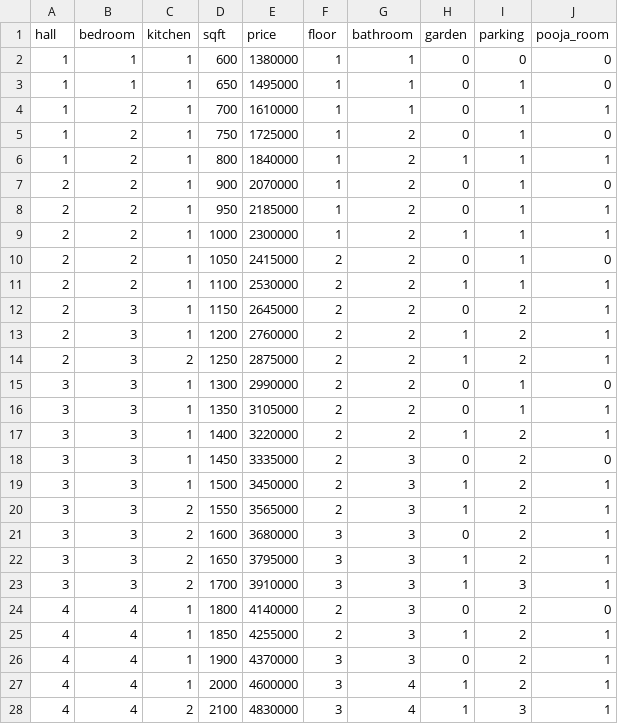
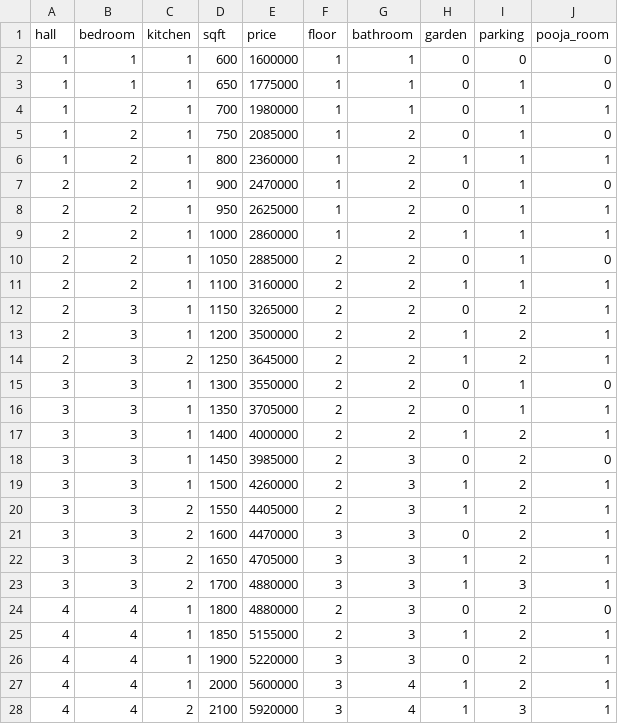
Before and after one commit to santhoshsanthosh34561-ctrl/house_price_material_predictor, a CSV file: house_prediction.csv, drawn as a sheet; only a part is shown; the diff covers the shown part only.

Commit message:
Updated dataset with accurate feature pricing formula

```diff
--- a/house_prediction.csv
+++ b/house_prediction.csv
@@ -1,28 +1,28 @@
 hall,bedroom,kitchen,sqft,price,floor,bathroom,garden,parking,pooja_room
-1,1,1,600,1380000,1,1,0,0,0
-1,1,1,650,1495000,1,1,0,1,0
-1,2,1,700,1610000,1,1,0,1,1
-1,2,1,750,1725000,1,2,0,1,0
-1,2,1,800,1840000,1,2,1,1,1
-2,2,1,900,2070000,1,2,0,1,0
-2,2,1,950,2185000,1,2,0,1,1
-2,2,1,1000,2300000,1,2,1,1,1
-2,2,1,1050,2415000,2,2,0,1,0
-2,2,1,1100,2530000,2,2,1,1,1
-2,3,1,1150,2645000,2,2,0,2,1
-2,3,1,1200,2760000,2,2,1,2,1
-2,3,2,1250,2875000,2,2,1,2,1
-3,3,1,1300,2990000,2,2,0,1,0
-3,3,1,1350,3105000,2,2,0,1,1
-3,3,1,1400,3220000,2,2,1,2,1
-3,3,1,1450,3335000,2,3,0,2,0
-3,3,1,1500,3450000,2,3,1,2,1
-3,3,2,1550,3565000,2,3,1,2,1
-3,3,2,1600,3680000,3,3,0,2,1
-3,3,2,1650,3795000,3,3,1,2,1
-3,3,2,1700,3910000,3,3,1,3,1
-4,4,1,1800,4140000,2,3,0,2,0
-4,4,1,1850,4255000,2,3,1,2,1
-4,4,1,1900,4370000,3,3,0,2,1
-4,4,1,2000,4600000,3,4,1,2,1
-4,4,2,2100,4830000,3,4,1,3,1
+1,1,1,600,1600000,1,1,0,0,0
+1,1,1,650,1775000,1,1,0,1,0
+1,2,1,700,1980000,1,1,0,1,1
+1,2,1,750,2085000,1,2,0,1,0
+1,2,1,800,2360000,1,2,1,1,1
+2,2,1,900,2470000,1,2,0,1,0
+2,2,1,950,2625000,1,2,0,1,1
+2,2,1,1000,2860000,1,2,1,1,1
+2,2,1,1050,2885000,2,2,0,1,0
+2,2,1,1100,3160000,2,2,1,1,1
+2,3,1,1150,3265000,2,2,0,2,1
+2,3,1,1200,3500000,2,2,1,2,1
+2,3,2,1250,3645000,2,2,1,2,1
+3,3,1,1300,3550000,2,2,0,1,0
+3,3,1,1350,3705000,2,2,0,1,1
+3,3,1,1400,4000000,2,2,1,2,1
+3,3,1,1450,3985000,2,3,0,2,0
+3,3,1,1500,4260000,2,3,1,2,1
+3,3,2,1550,4405000,2,3,1,2,1
+3,3,2,1600,4470000,3,3,0,2,1
+3,3,2,1650,4705000,3,3,1,2,1
+3,3,2,1700,4880000,3,3,1,3,1
+4,4,1,1800,4880000,2,3,0,2,0
+4,4,1,1850,5155000,2,3,1,2,1
+4,4,1,1900,5220000,3,3,0,2,1
+4,4,1,2000,5600000,3,4,1,2,1
+4,4,2,2100,5920000,3,4,1,3,1
```
Also changed, not shown: 23 edited cells elsewhere in this file, 1 other file.
